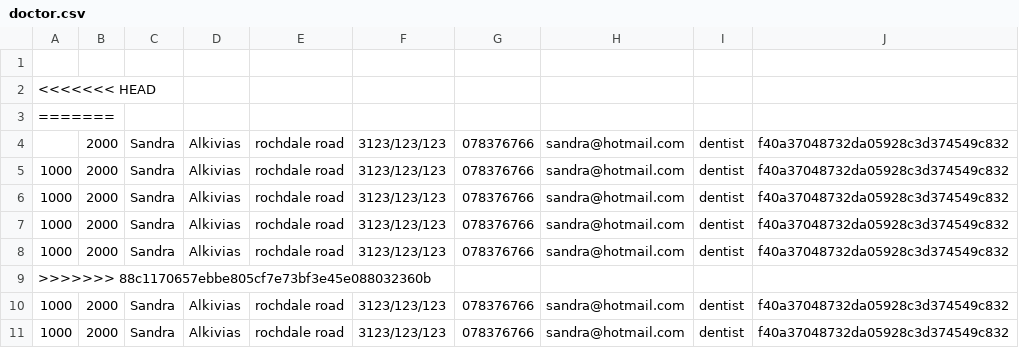
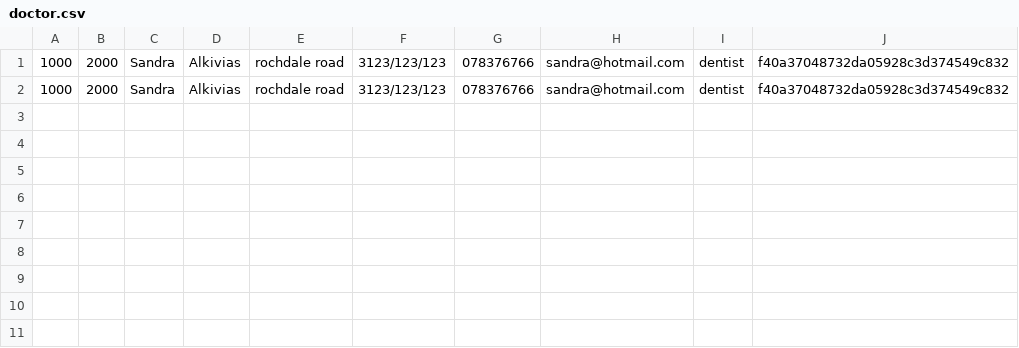
Before and after one commit to Muffin1/MEDI6, a CSV file: Group Project/csv/doctor.csv, drawn as a sheet; the diff names each change by its address in the sheet, - before the commit and + after, or states it on an @@ line.

```diff
--- a/Group Project/csv/doctor.csv
+++ b/Group Project/csv/doctor.csv
-row 1: (empty)
-row 2: <<<<<<< HEAD
-row 3: =======
-row 4:  | 2000 | Sandra | Alkivias | rochdale road | 3123/123/123 | 078376766 | sandra@hotmail.com | dentist | f40a37048732da05928c3d374549c832
-row 5: 1000 | 2000 | Sandra | Alkivias | rochdale road | 3123/123/123 | 078376766 | sandra@hotmail.com | dentist | f40a37048732da05928c3d374549c832
-row 6: 1000 | 2000 | Sandra | Alkivias | rochdale road | 3123/123/123 | 078376766 | sandra@hotmail.com | dentist | f40a37048732da05928c3d374549c832
-row 7: 1000 | 2000 | Sandra | Alkivias | rochdale road | 3123/123/123 | 078376766 | sandra@hotmail.com | dentist | f40a37048732da05928c3d374549c832
-row 8: 1000 | 2000 | Sandra | Alkivias | rochdale road | 3123/123/123 | 078376766 | sandra@hotmail.com | dentist | f40a37048732da05928c3d374549c832
-row 9: >>>>>>> 88c1170657ebbe805cf7e73bf3e45e088032360b
```
Also changed, not shown: 9 other files.
